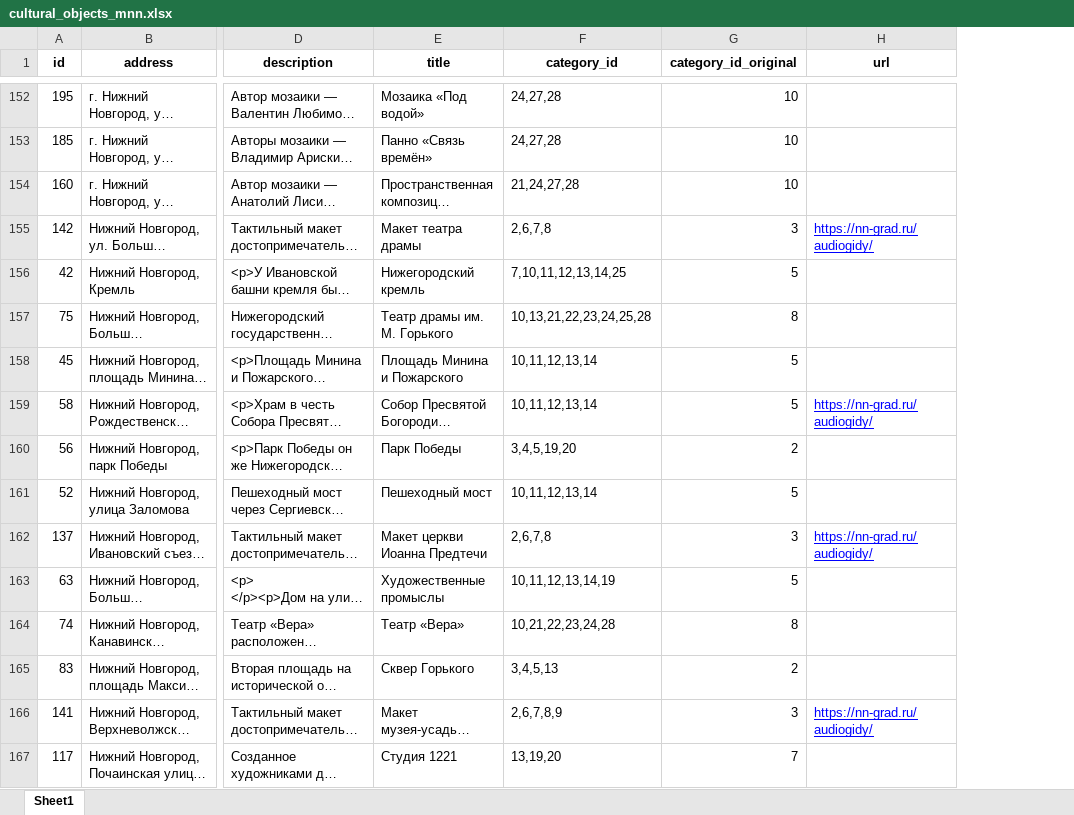
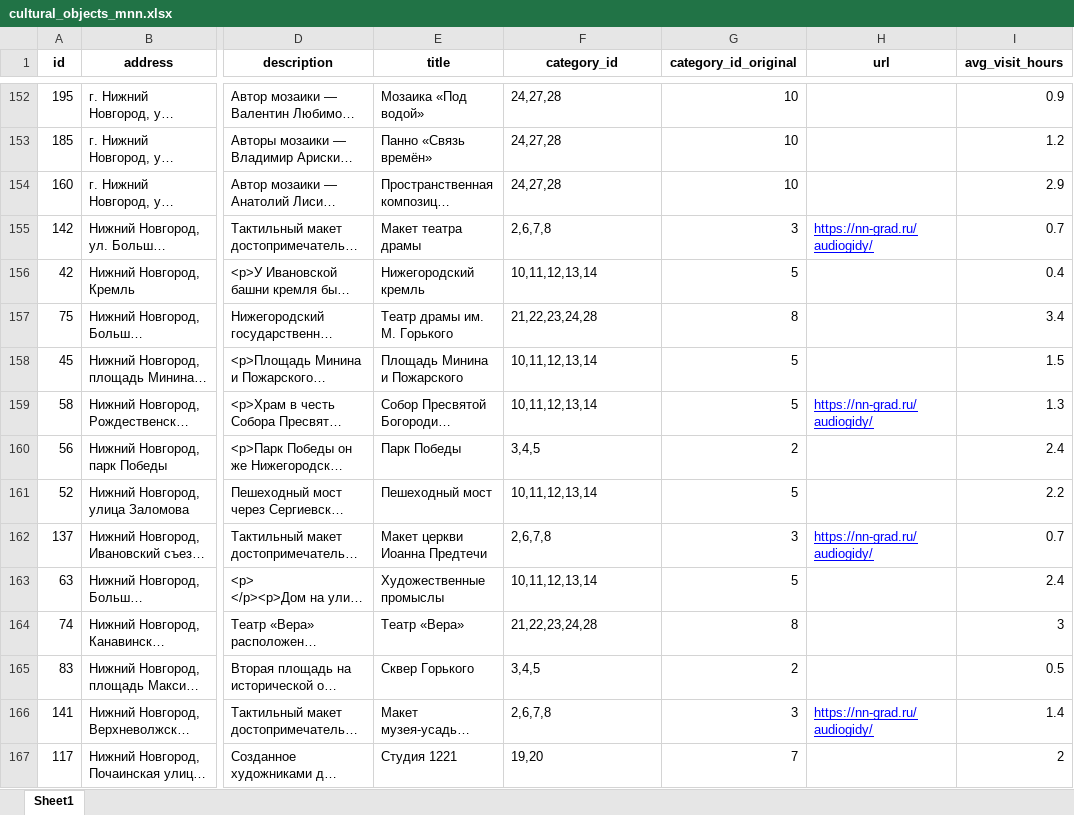
Before and after one commit to VladIsLoveSapog/GORKY_CODE_TEST, an Excel workbook: data/cultural_objects_mnn.xlsx, sheet Sheet1, drawn as a sheet; only a part is shown, gaps mark what is left out; long unchanged cells end in …; values as stored, in another font and other column widths than the file's, no borders; the diff covers the shown part only; the diff names each change by its address in the sheet, - before the commit and + after, or states it on an @@ line.

Commit message:
avg_visit_time_added

```diff
--- a/data/cultural_objects_mnn.xlsx (sheet Sheet1)
+++ b/data/cultural_objects_mnn.xlsx (sheet Sheet1)
+column I (avg_visit_hours), rows 152-167: 0.9 | 1.2 | 2.9 | 0.7 | 0.4 | 3.4 | 1.5 | 1.3 | 2.4 | 2.2 | 0.7 | 2.4 | 3 | 0.5 | 1.4 | 2
-F154 (category_id): 21,24,27,28
+F154 (category_id): 24,27,28
-F156 (category_id): 7,10,11,12,13,14,25
+F156 (category_id): 10,11,12,13,14
-F157 (category_id): 10,13,21,22,23,24,25,28
+F157 (category_id): 21,22,23,24,28
-F160 (category_id): 3,4,5,19,20
+F160 (category_id): 3,4,5
-F163 (category_id): 10,11,12,13,14,19
+F163 (category_id): 10,11,12,13,14
-F164 (category_id): 10,21,22,23,24,28
+F164 (category_id): 21,22,23,24,28
-F165 (category_id): 3,4,5,13
+F165 (category_id): 3,4,5
-F166 (category_id): 2,6,7,8,9
+F166 (category_id): 2,6,7,8
-F167 (category_id): 13,19,20
+F167 (category_id): 19,20
```
Also changed, not shown: 92 edited cells elsewhere in this sheet.
